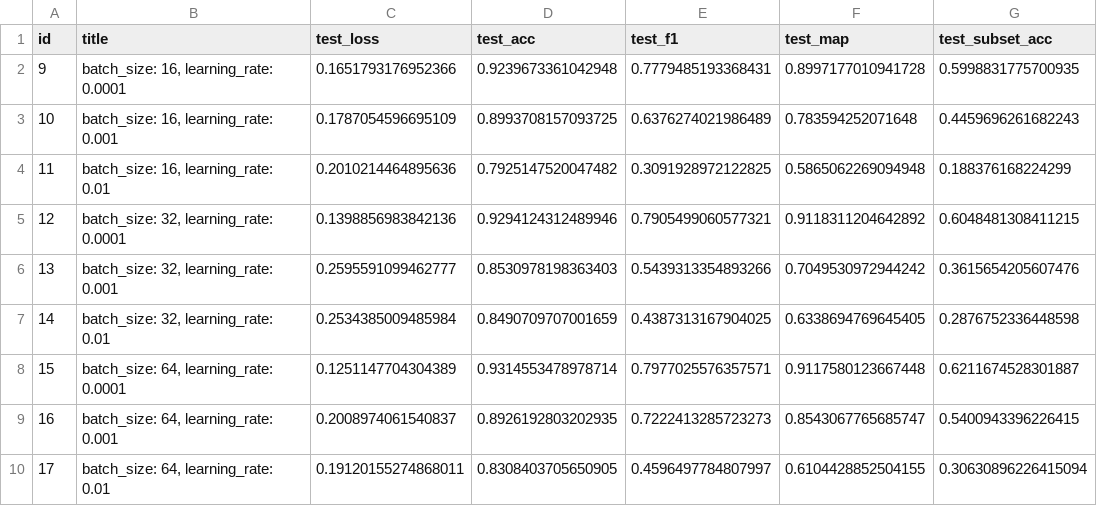
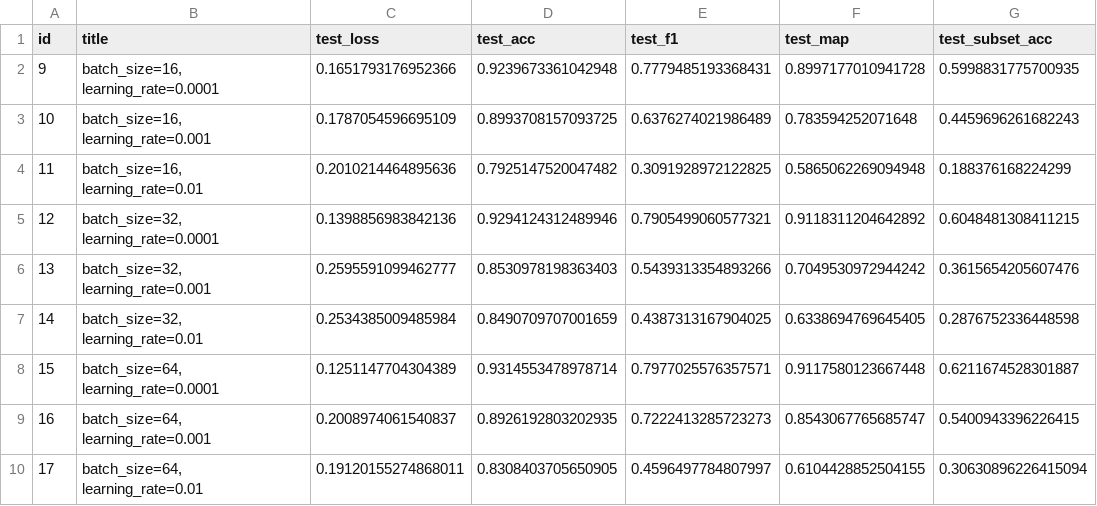
Before and after one commit to ZachParent/mai-object-recognition, a CSV file: practicals/p1/data/02_results/hyperparameter-experiments.csv, drawn as a sheet; only a part is shown; the diff names each change by its address in the sheet, - before the commit and + after, or states it on an @@ line.

Commit message:
Initial results analysis (#23)
* rename experiments with colons

* add todo

* load results programmatically

* add model and hyperparameter experiments

* add learning rate, classifier head curves, confusion matrices

* rerun-clean

* resize comparison heatmaps

* change heatmap colors

* add classifier head loss learning curves

```diff
--- a/practicals/p1/data/02_results/hyperparameter-experiments.csv
+++ b/practicals/p1/data/02_results/hyperparameter-experiments.csv
-B2 (title): batch_size: 16, learning_rate: 0.0001
+B2 (title): batch_size=16, learning_rate=0.0001
-B3 (title): batch_size: 16, learning_rate: 0.001
+B3 (title): batch_size=16, learning_rate=0.001
-B4 (title): batch_size: 16, learning_rate: 0.01
+B4 (title): batch_size=16, learning_rate=0.01
-B5 (title): batch_size: 32, learning_rate: 0.0001
+B5 (title): batch_size=32, learning_rate=0.0001
-B6 (title): batch_size: 32, learning_rate: 0.001
+B6 (title): batch_size=32, learning_rate=0.001
-B7 (title): batch_size: 32, learning_rate: 0.01
+B7 (title): batch_size=32, learning_rate=0.01
-B8 (title): batch_size: 64, learning_rate: 0.0001
+B8 (title): batch_size=64, learning_rate=0.0001
-B9 (title): batch_size: 64, learning_rate: 0.001
+B9 (title): batch_size=64, learning_rate=0.001
-B10 (title): batch_size: 64, learning_rate: 0.01
+B10 (title): batch_size=64, learning_rate=0.01
```
Also changed, not shown: 14 other files.
